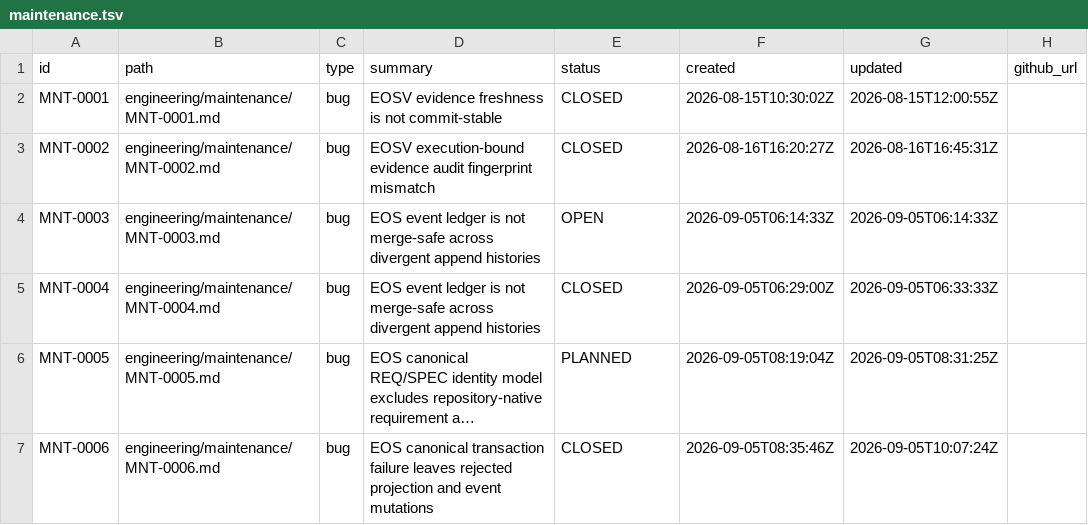
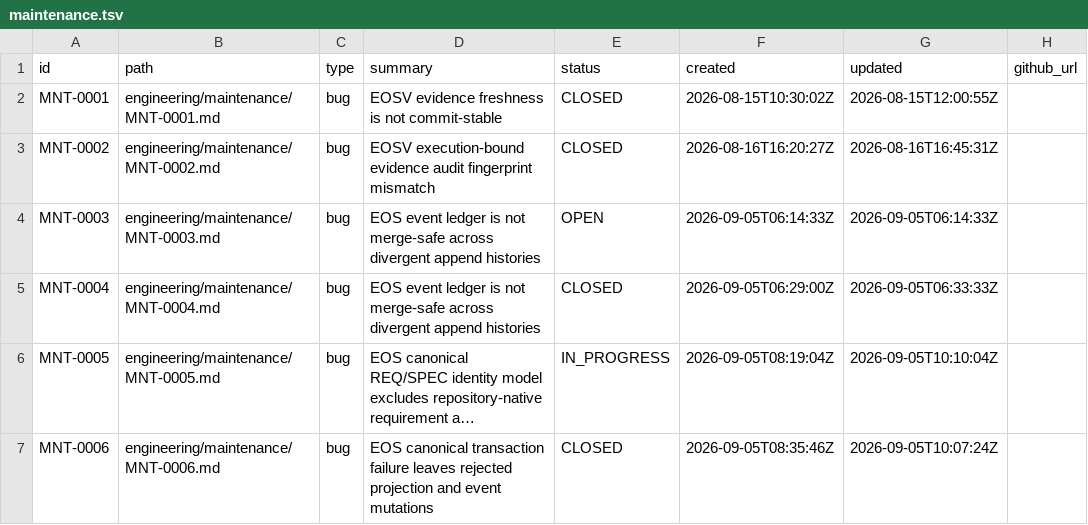
Before and after one commit to monad-framework/monad, a TSV file: .eos/maintenance.tsv, drawn as a sheet; long unchanged cells end in …; the diff names each change by its address in the sheet, - before the commit and + after, or states it on an @@ line.

```diff
--- a/.eos/maintenance.tsv
+++ b/.eos/maintenance.tsv
-E6 (status): PLANNED
+E6 (status): IN_PROGRESS
-G6 (updated): 2026-09-05T08:31:25Z
+G6 (updated): 2026-09-05T10:10:04Z
```
Also changed, not shown: 4 other files.
